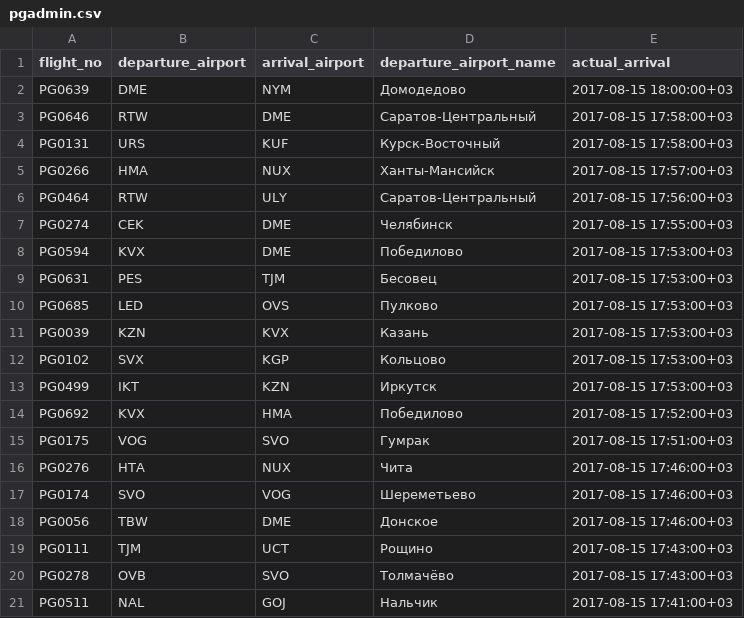
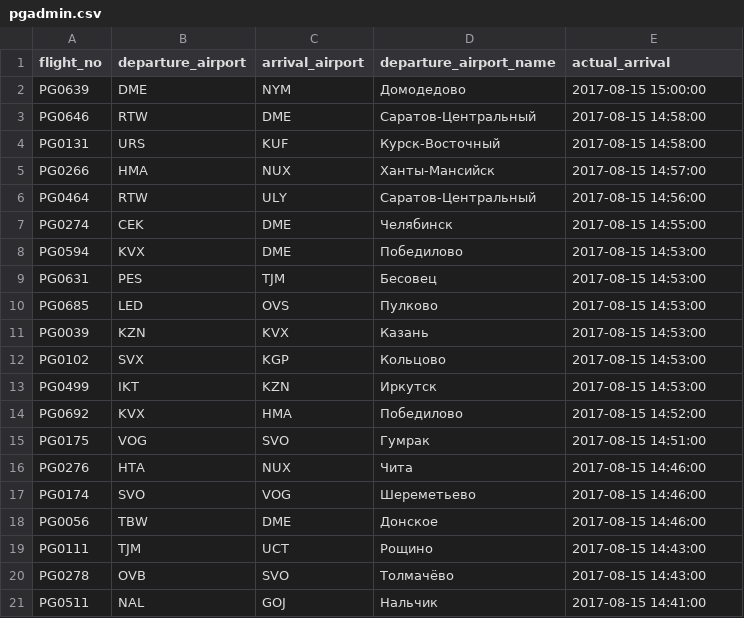
Before and after one commit to Iramira/magistr-databases-practice-module-2-buldakova, a CSV file: pgadmin.csv, drawn as a sheet.

Commit message:
Исправлено время: конвертация в UTC

```diff
--- a/pgadmin.csv
+++ b/pgadmin.csv
@@ -1,21 +1,21 @@
 "flight_no","departure_airport","arrival_airport","departure_airport_name","actual_arrival"
-"PG0639","DME","NYM","Домодедово","2017-08-15 18:00:00+03"
-"PG0646","RTW","DME","Саратов-Центральный","2017-08-15 17:58:00+03"
-"PG0131","URS","KUF","Курск-Восточный","2017-08-15 17:58:00+03"
-"PG0266","HMA","NUX","Ханты-Мансийск","2017-08-15 17:57:00+03"
-"PG0464","RTW","ULY","Саратов-Центральный","2017-08-15 17:56:00+03"
-"PG0274","CEK","DME","Челябинск","2017-08-15 17:55:00+03"
-"PG0594","KVX","DME","Победилово","2017-08-15 17:53:00+03"
-"PG0631","PES","TJM","Бесовец","2017-08-15 17:53:00+03"
-"PG0685","LED","OVS","Пулково","2017-08-15 17:53:00+03"
-"PG0039","KZN","KVX","Казань","2017-08-15 17:53:00+03"
-"PG0102","SVX","KGP","Кольцово","2017-08-15 17:53:00+03"
-"PG0499","IKT","KZN","Иркутск","2017-08-15 17:53:00+03"
-"PG0692","KVX","HMA","Победилово","2017-08-15 17:52:00+03"
-"PG0175","VOG","SVO","Гумрак","2017-08-15 17:51:00+03"
-"PG0276","HTA","NUX","Чита","2017-08-15 17:46:00+03"
-"PG0174","SVO","VOG","Шереметьево","2017-08-15 17:46:00+03"
-"PG0056","TBW","DME","Донское","2017-08-15 17:46:00+03"
-"PG0111","TJM","UCT","Рощино","2017-08-15 17:43:00+03"
-"PG0278","OVB","SVO","Толмачёво","2017-08-15 17:43:00+03"
-"PG0511","NAL","GOJ","Нальчик","2017-08-15 17:41:00+03"
+"PG0639","DME","NYM","Домодедово","2017-08-15 15:00:00"
+"PG0646","RTW","DME","Саратов-Центральный","2017-08-15 14:58:00"
+"PG0131","URS","KUF","Курск-Восточный","2017-08-15 14:58:00"
+"PG0266","HMA","NUX","Ханты-Мансийск","2017-08-15 14:57:00"
+"PG0464","RTW","ULY","Саратов-Центральный","2017-08-15 14:56:00"
+"PG0274","CEK","DME","Челябинск","2017-08-15 14:55:00"
+"PG0594","KVX","DME","Победилово","2017-08-15 14:53:00"
+"PG0631","PES","TJM","Бесовец","2017-08-15 14:53:00"
+"PG0685","LED","OVS","Пулково","2017-08-15 14:53:00"
+"PG0039","KZN","KVX","Казань","2017-08-15 14:53:00"
+"PG0102","SVX","KGP","Кольцово","2017-08-15 14:53:00"
+"PG0499","IKT","KZN","Иркутск","2017-08-15 14:53:00"
+"PG0692","KVX","HMA","Победилово","2017-08-15 14:52:00"
+"PG0175","VOG","SVO","Гумрак","2017-08-15 14:51:00"
+"PG0276","HTA","NUX","Чита","2017-08-15 14:46:00"
+"PG0174","SVO","VOG","Шереметьево","2017-08-15 14:46:00"
+"PG0056","TBW","DME","Донское","2017-08-15 14:46:00"
+"PG0111","TJM","UCT","Рощино","2017-08-15 14:43:00"
+"PG0278","OVB","SVO","Толмачёво","2017-08-15 14:43:00"
+"PG0511","NAL","GOJ","Нальчик","2017-08-15 14:41:00"
```
